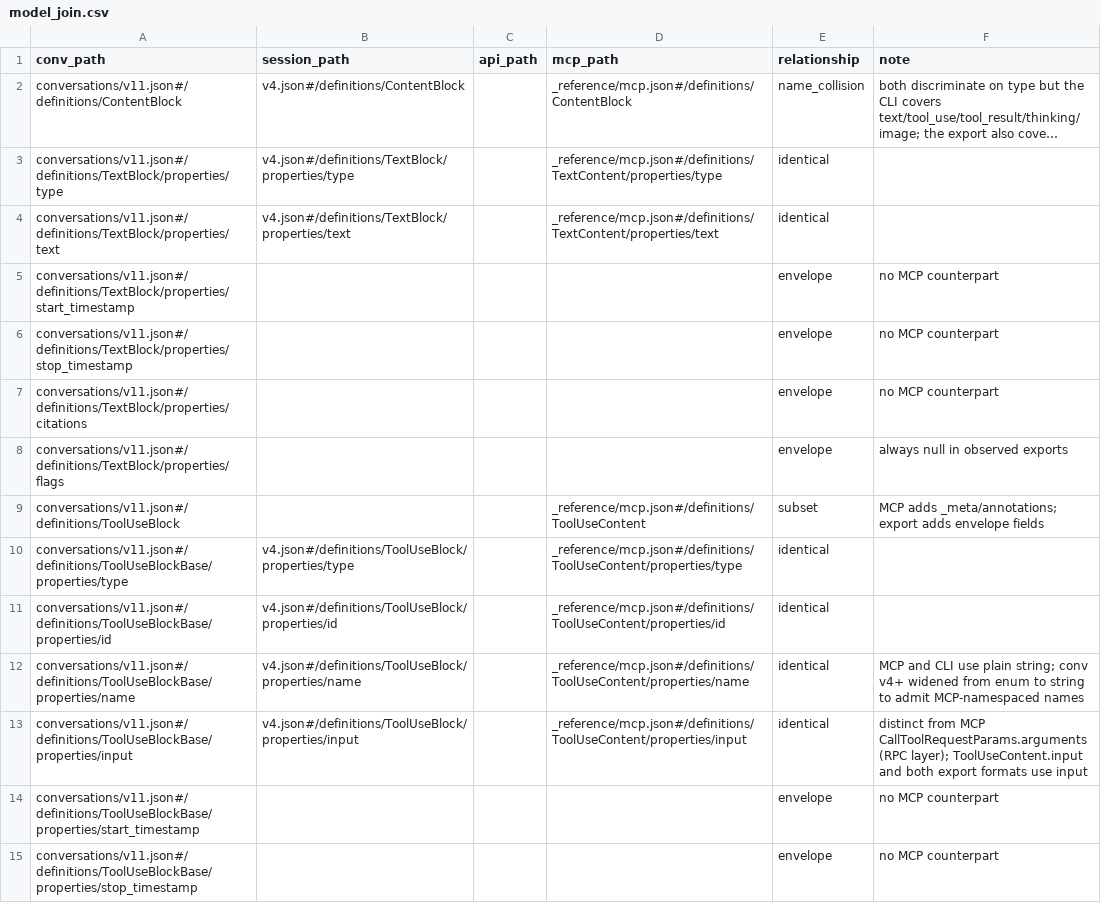
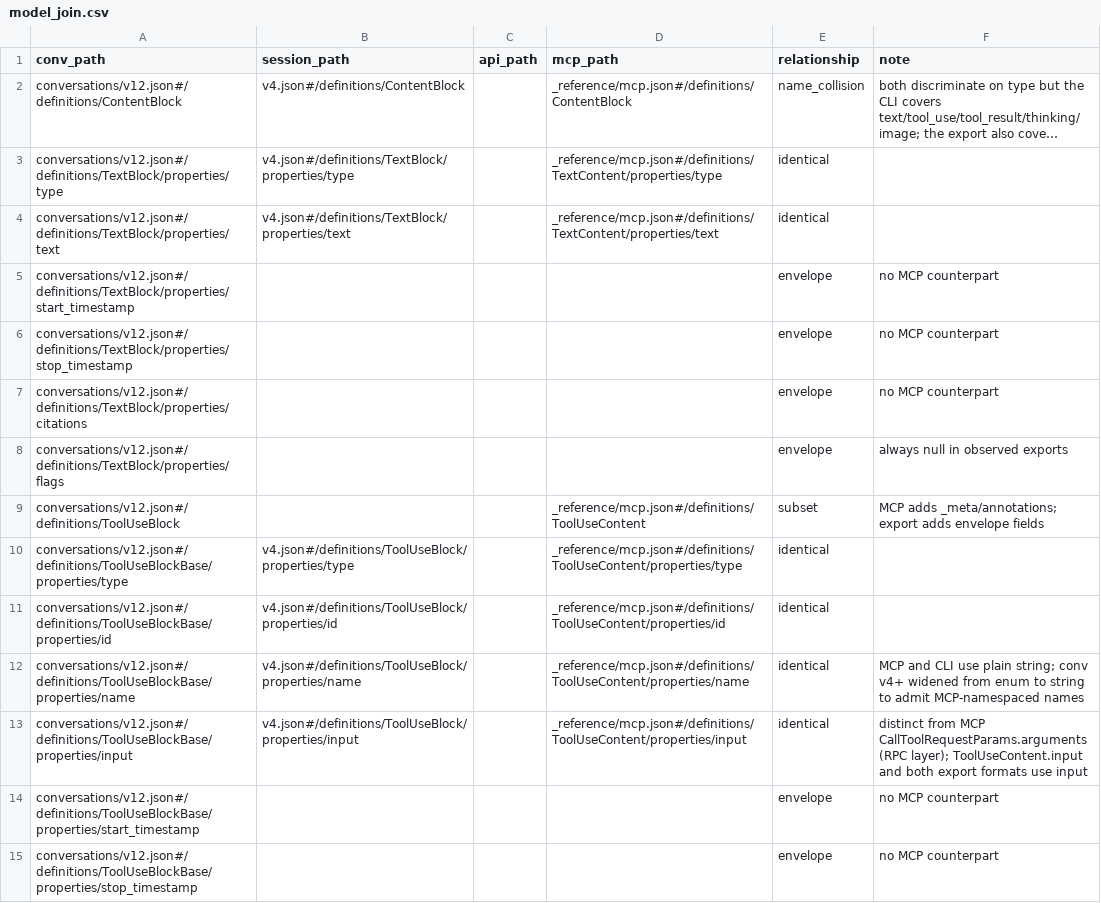
Before and after one commit to rpus/corpus-yoga, a CSV file: rsc/schema/model_join.csv, drawn as a sheet; only a part is shown; long unchanged cells end in …; the diff covers the shown part only; the diff names each change by its address in the sheet, - before the commit and + after, or states it on an @@ line.

```diff
--- a/rsc/schema/model_join.csv
+++ b/rsc/schema/model_join.csv
-A2 (conv_path): conversations/v11.json#/definitions/ContentBlock
+A2 (conv_path): conversations/v12.json#/definitions/ContentBlock
-A3 (conv_path): conversations/v11.json#/definitions/TextBlock/properties/type
+A3 (conv_path): conversations/v12.json#/definitions/TextBlock/properties/type
-A4 (conv_path): conversations/v11.json#/definitions/TextBlock/properties/text
+A4 (conv_path): conversations/v12.json#/definitions/TextBlock/properties/text
-A5 (conv_path): conversations/v11.json#/definitions/TextBlock/properties/start_timestamp
+A5 (conv_path): conversations/v12.json#/definitions/TextBlock/properties/start_timestamp
-A6 (conv_path): conversations/v11.json#/definitions/TextBlock/properties/stop_timestamp
+A6 (conv_path): conversations/v12.json#/definitions/TextBlock/properties/stop_timestamp
-A7 (conv_path): conversations/v11.json#/definitions/TextBlock/properties/citations
+A7 (conv_path): conversations/v12.json#/definitions/TextBlock/properties/citations
-A8 (conv_path): conversations/v11.json#/definitions/TextBlock/properties/flags
+A8 (conv_path): conversations/v12.json#/definitions/TextBlock/properties/flags
-A9 (conv_path): conversations/v11.json#/definitions/ToolUseBlock
+A9 (conv_path): conversations/v12.json#/definitions/ToolUseBlock
-A10 (conv_path): conversations/v11.json#/definitions/ToolUseBlockBase/properties/type
+A10 (conv_path): conversations/v12.json#/definitions/ToolUseBlockBase/properties/type
-A11 (conv_path): conversations/v11.json#/definitions/ToolUseBlockBase/properties/id
+A11 (conv_path): conversations/v12.json#/definitions/ToolUseBlockBase/properties/id
-A12 (conv_path): conversations/v11.json#/definitions/ToolUseBlockBase/properties/name
+A12 (conv_path): conversations/v12.json#/definitions/ToolUseBlockBase/properties/name
-A13 (conv_path): conversations/v11.json#/definitions/ToolUseBlockBase/properties/input
+A13 (conv_path): conversations/v12.json#/definitions/ToolUseBlockBase/properties/input
-A14 (conv_path): conversations/v11.json#/definitions/ToolUseBlockBase/properties/start_timestamp
+A14 (conv_path): conversations/v12.json#/definitions/ToolUseBlockBase/properties/start_timestamp
-A15 (conv_path): conversations/v11.json#/definitions/ToolUseBlockBase/properties/stop_timestamp
+A15 (conv_path): conversations/v12.json#/definitions/ToolUseBlockBase/properties/stop_timestamp
```
Also changed, not shown: 52 edited cells elsewhere in this file, 8 other files.
